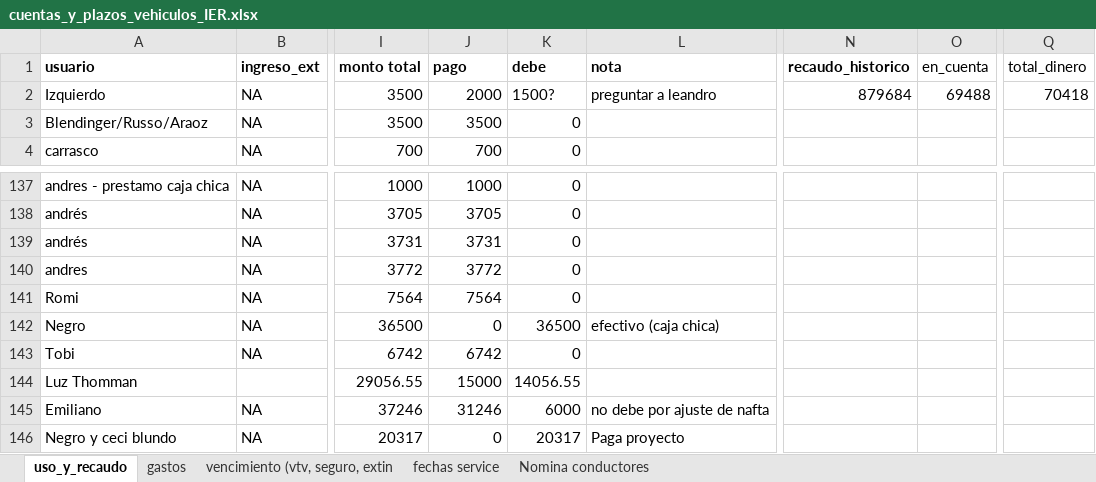
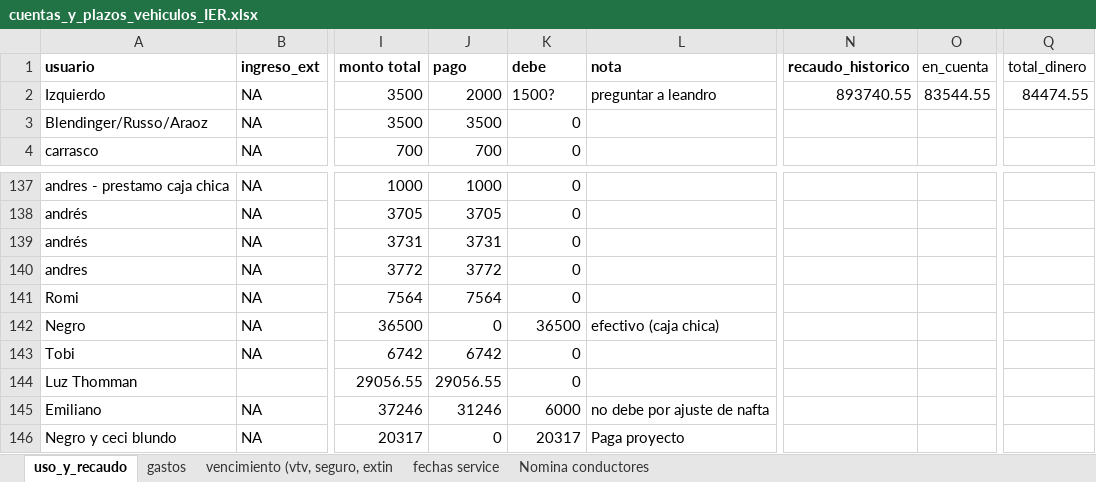
Before and after one commit to andres-frm/vehiculos_ier, an Excel workbook: cuentas_y_plazos_vehiculos_IER.xlsx, sheet uso_y_recaudo, drawn as a sheet; only a part is shown, gaps mark what is left out; values as stored, in another font and other column widths than the file's, no borders; charts and pictures and conditional formats not drawn; the diff names each change by its address in the sheet, - before the commit and + after, or states it on an @@ line.

```diff
--- a/cuentas_y_plazos_vehiculos_IER.xlsx (sheet uso_y_recaudo)
+++ b/cuentas_y_plazos_vehiculos_IER.xlsx (sheet uso_y_recaudo)
-N2 (recaudo_historico): 879684
+N2 (recaudo_historico): 893740.55
-O2 (en_cuenta): 69488
+O2 (en_cuenta): 83544.55
-Q2 (total_dinero): 70418
+Q2 (total_dinero): 84474.55
-J144 (pago): 15000
+J144 (pago): 29056.55
-K144 (debe): 14056.55
+K144 (debe): 0
```
Also changed, not shown: 1 other file.
